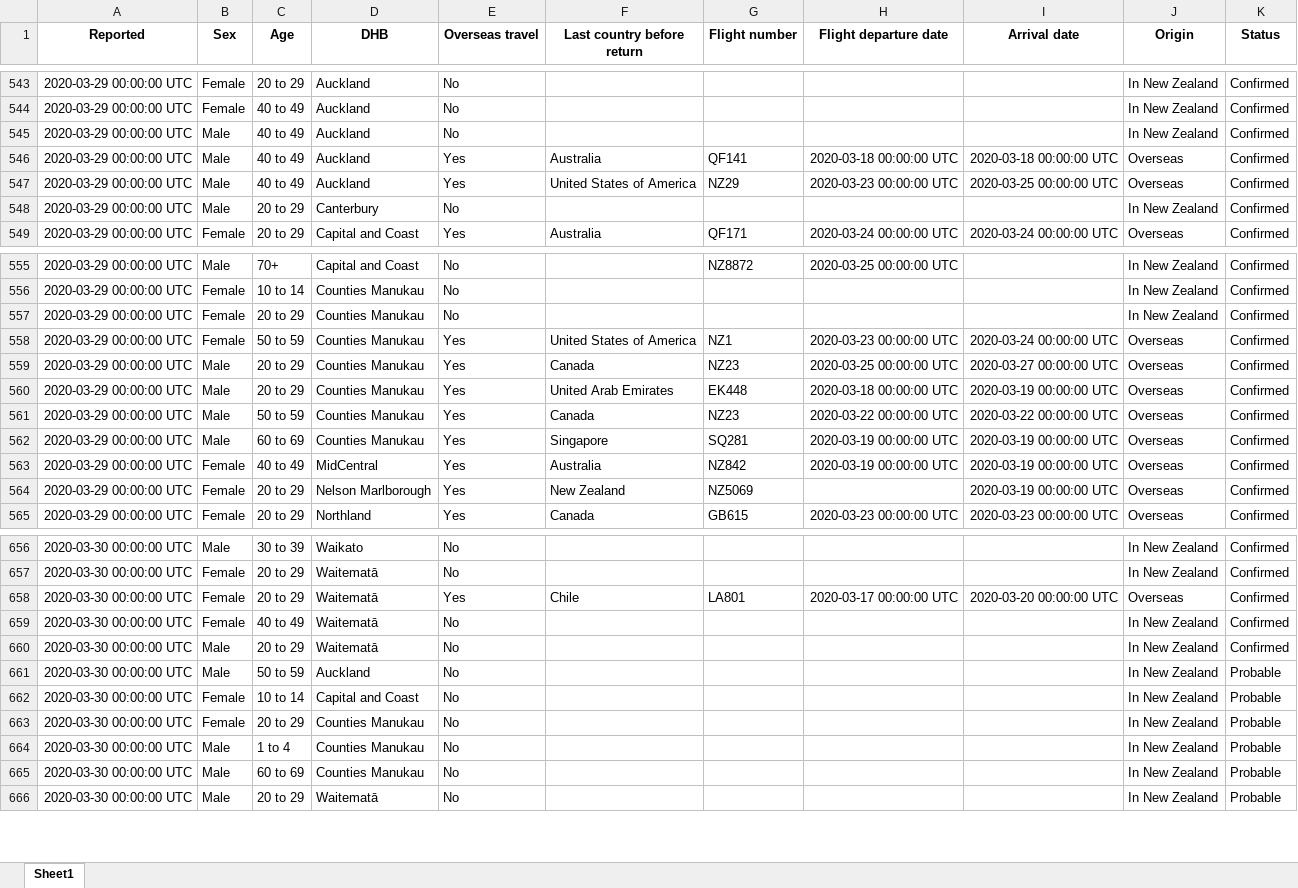
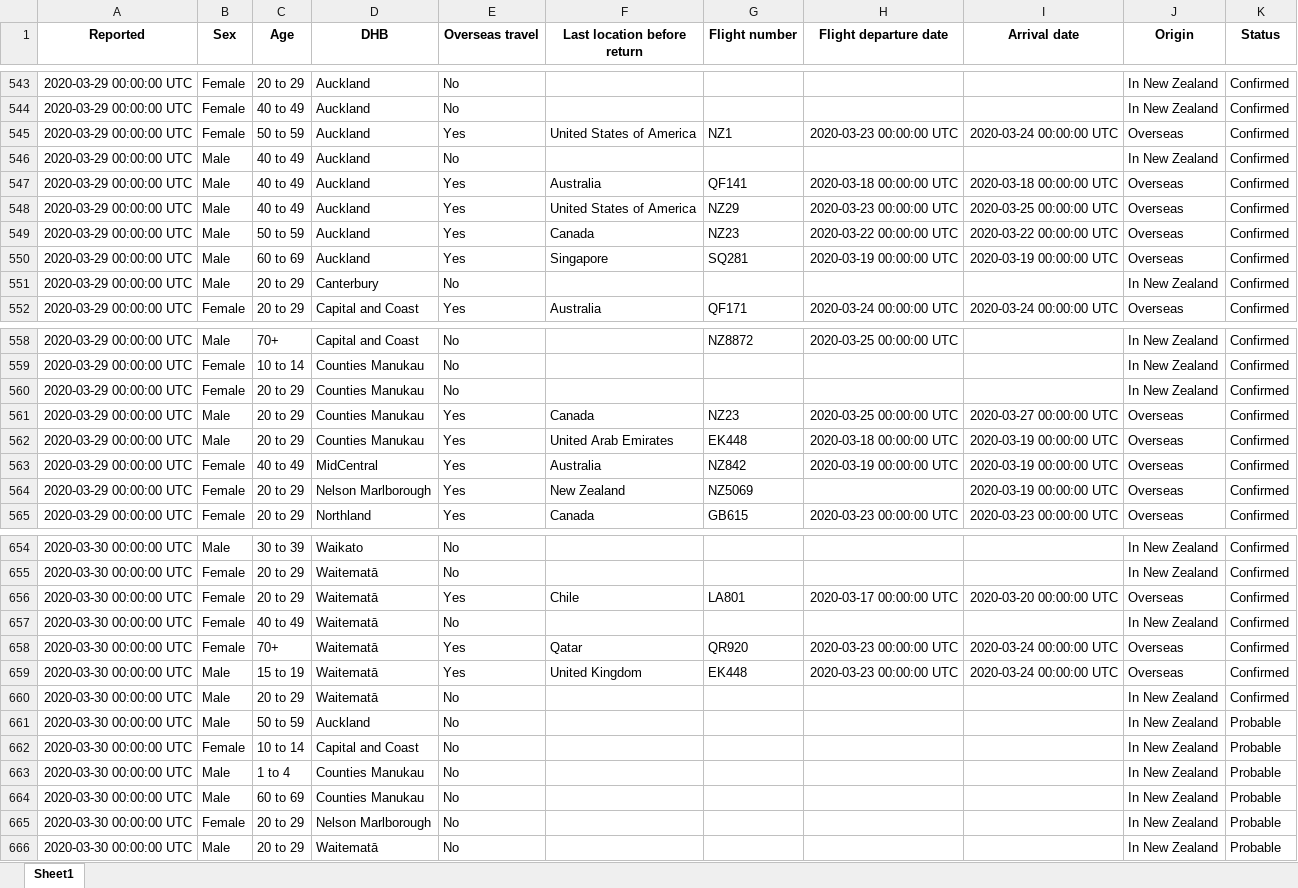
Before and after one commit to nzherald/nz-covid19-data, an Excel workbook: data/cases.xlsx, sheet Sheet1, drawn as a sheet; only a part is shown, gaps mark what is left out; values as stored, in another font and other column widths than the file's, no borders; removed rows and columns are numbered as before the commit, all else as after; the diff covers the shown part only; the diff names each change by its address in the sheet, - before the commit and + after, or states it on an @@ line.

```diff
--- a/data/cases.xlsx (sheet Sheet1)
+++ b/data/cases.xlsx (sheet Sheet1)
-F1: Last country before return
+F1: Last location before return
+row 545: 2020-03-29 00:00:00 UTC | Female | 50 to 59 | Auckland | Yes | United States of America | NZ1 | 2020-03-23 00:00:00 UTC | 2020-03-24 00:00:00 UTC | Overseas | Confirmed
+row 549: 2020-03-29 00:00:00 UTC | Male | 50 to 59 | Auckland | Yes | Canada | NZ23 | 2020-03-22 00:00:00 UTC | 2020-03-22 00:00:00 UTC | Overseas | Confirmed
+row 550: 2020-03-29 00:00:00 UTC | Male | 60 to 69 | Auckland | Yes | Singapore | SQ281 | 2020-03-19 00:00:00 UTC | 2020-03-19 00:00:00 UTC | Overseas | Confirmed
-row 558: 2020-03-29 00:00:00 UTC | Female | 50 to 59 | Counties Manukau | Yes | United States of America | NZ1 | 2020-03-23 00:00:00 UTC | 2020-03-24 00:00:00 UTC | Overseas | Confirmed
-row 561: 2020-03-29 00:00:00 UTC | Male | 50 to 59 | Counties Manukau | Yes | Canada | NZ23 | 2020-03-22 00:00:00 UTC | 2020-03-22 00:00:00 UTC | Overseas | Confirmed
-row 562: 2020-03-29 00:00:00 UTC | Male | 60 to 69 | Counties Manukau | Yes | Singapore | SQ281 | 2020-03-19 00:00:00 UTC | 2020-03-19 00:00:00 UTC | Overseas | Confirmed
+row 658: 2020-03-30 00:00:00 UTC | Female | 70+ | Waitematā | Yes | Qatar | QR920 | 2020-03-23 00:00:00 UTC | 2020-03-24 00:00:00 UTC | Overseas | Confirmed
+row 659: 2020-03-30 00:00:00 UTC | Male | 15 to 19 | Waitematā | Yes | United Kingdom | EK448 | 2020-03-23 00:00:00 UTC | 2020-03-24 00:00:00 UTC | Overseas | Confirmed
-row 663: 2020-03-30 00:00:00 UTC | Female | 20 to 29 | Counties Manukau | No |  |  |  |  | In New Zealand | Probable
+row 665: 2020-03-30 00:00:00 UTC | Female | 20 to 29 | Nelson Marlborough | No |  |  |  |  | In New Zealand | Probable
```
Also changed, not shown: 57 added rows, 10 removed rows, 3 moved rows and 26 edited cells elsewhere in this sheet, data/days.xlsx, 22 other files.
